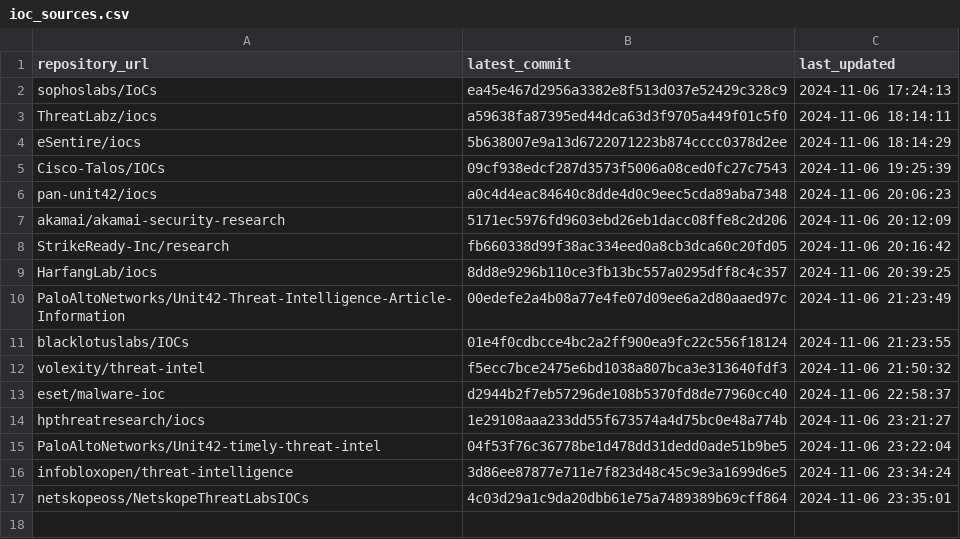
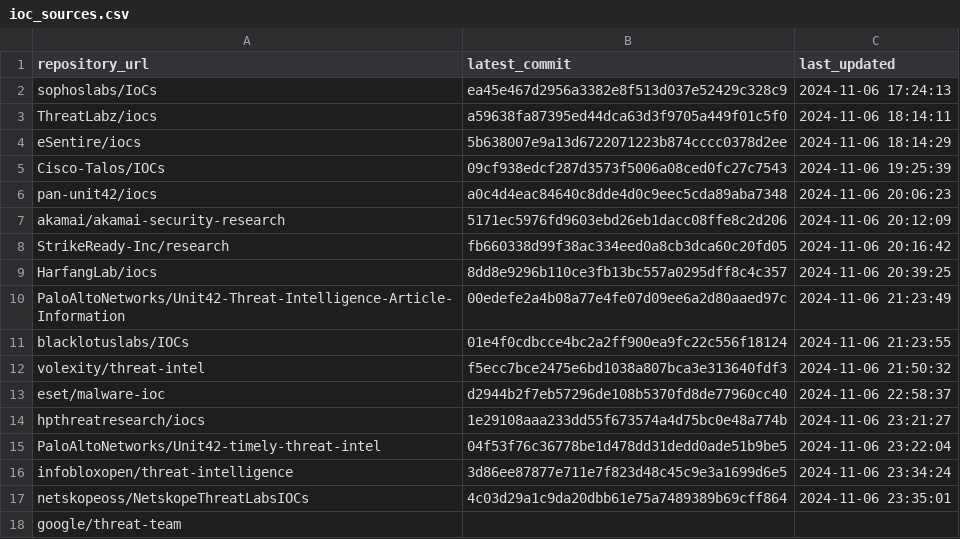
Before and after one commit to sudesh0sudesh/GithubIOC_Collector, a CSV file: ioc_sources.csv, drawn as a sheet; the diff names each change by its address in the sheet, - before the commit and + after, or states it on an @@ line.

Commit message:
Update ioc_sources.csv

```diff
--- a/ioc_sources.csv
+++ b/ioc_sources.csv
+row 18: google/threat-team
```
